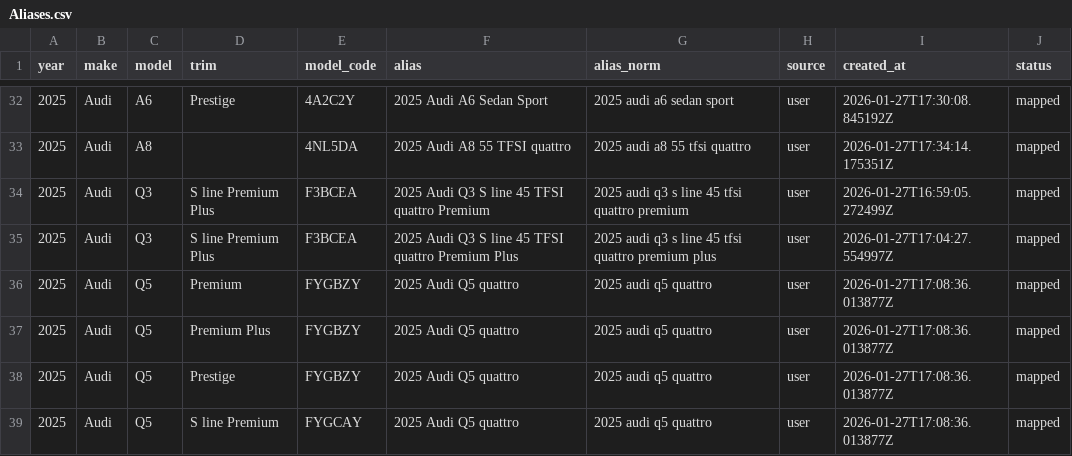
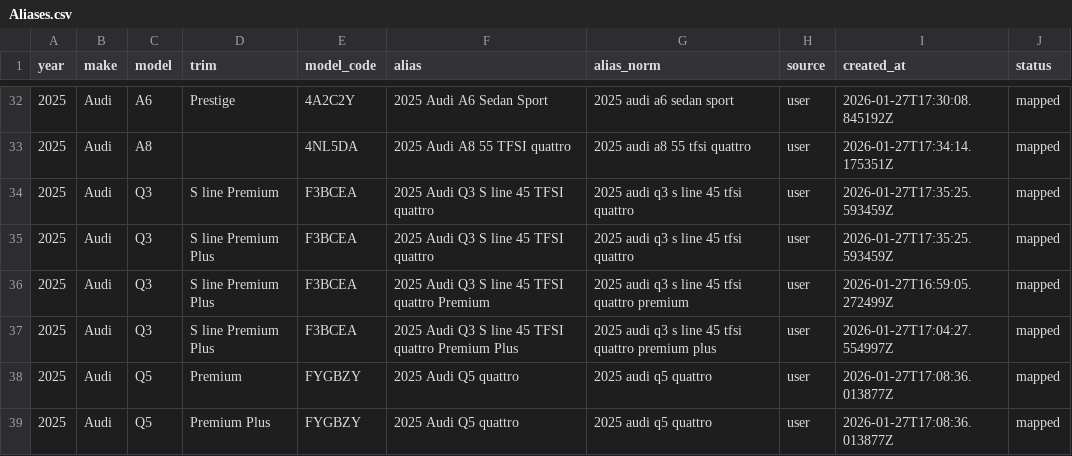
Before and after one commit to klb-text/map, a CSV file: Aliases.csv, drawn as a sheet; only a part is shown, gaps mark what is left out; the shorter side is filled out with more unchanged rows; the diff names each change by its address in the sheet, - before the commit and + after, or states it on an @@ line.

Commit message:
chore(mappings): upsert 2 row(s) via AFF UI - 1769535326.0484369

```diff
--- a/Aliases.csv
+++ b/Aliases.csv
+row 34: 2025 | Audi | Q3 | S line Premium | F3BCEA | 2025 Audi Q3 S line 45 TFSI quattro | 2025 audi q3 s line 45 tfsi quattro | user | 2026-01-27T17:35:25.593459Z | mapped
+row 35: 2025 | Audi | Q3 | S line Premium Plus | F3BCEA | 2025 Audi Q3 S line 45 TFSI quattro | 2025 audi q3 s line 45 tfsi quattro | user | 2026-01-27T17:35:25.593459Z | mapped
```
